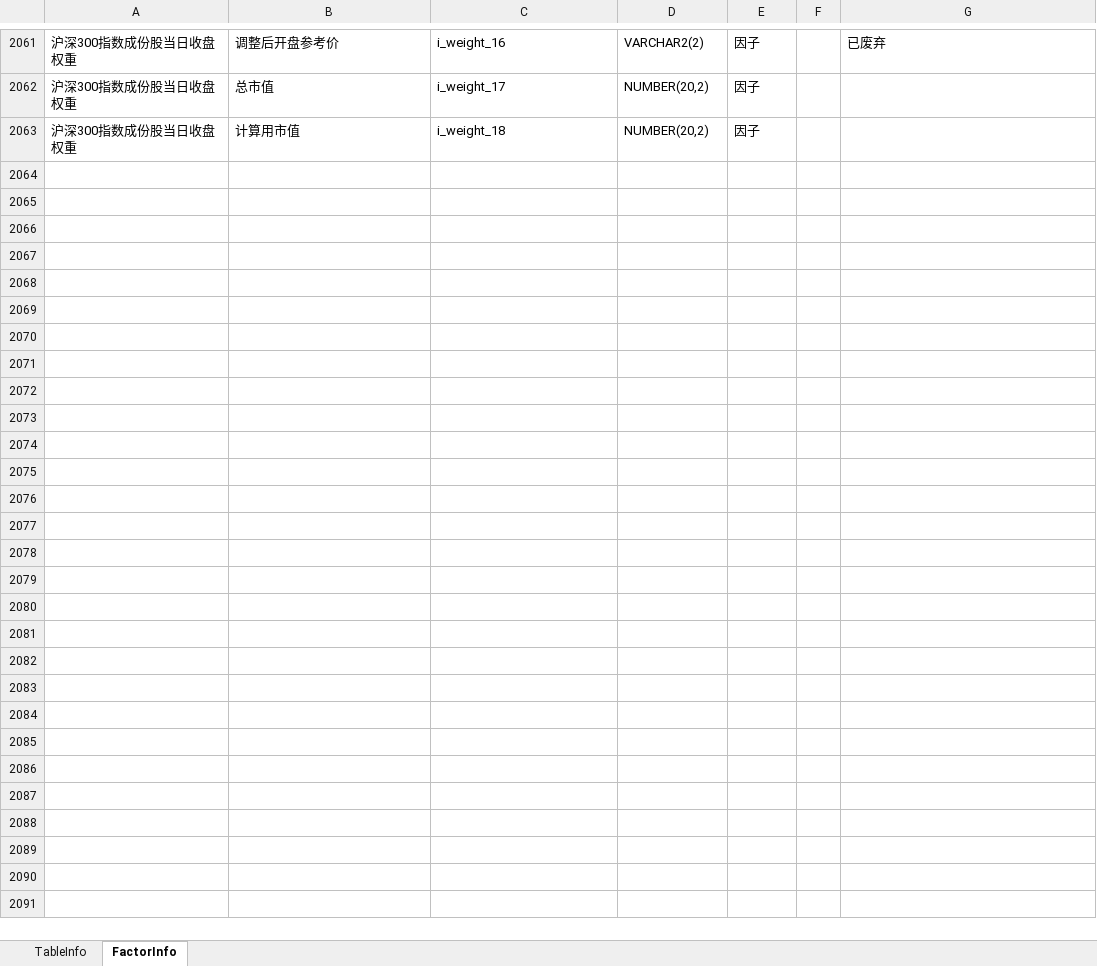
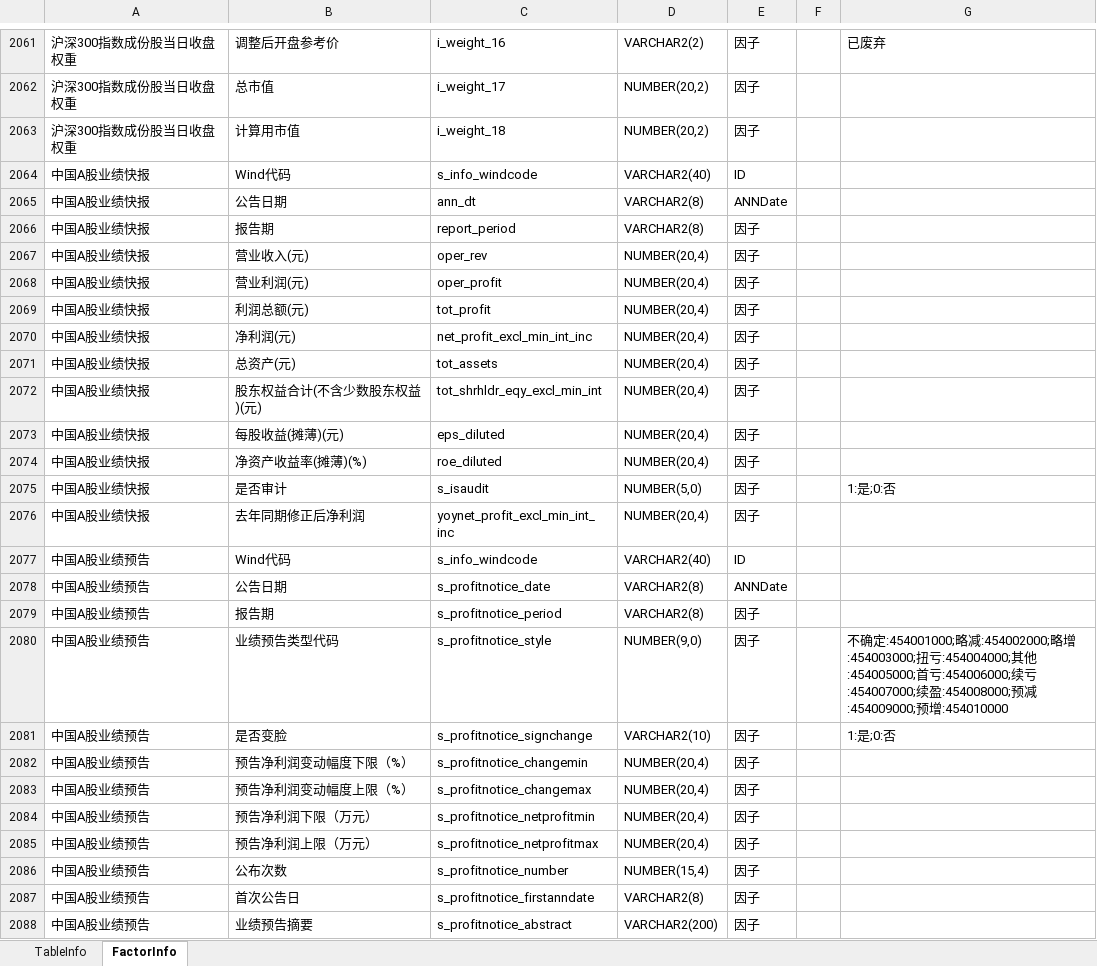
Before and after one commit to Scorpi000/QuantStudio, an Excel workbook: QuantStudio/Resource/WindDB2Info.xlsx, sheet FactorInfo, drawn as a sheet; only a part is shown, gaps mark what is left out; values as stored, in another font and other column widths than the file's, no borders; the diff names each change by its address in the sheet, - before the commit and + after, or states it on an @@ line.

```diff
--- a/QuantStudio/Resource/WindDB2Info.xlsx (sheet FactorInfo)
+++ b/QuantStudio/Resource/WindDB2Info.xlsx (sheet FactorInfo)
+row 2064: 中国A股业绩快报 | Wind代码 | s_info_windcode | VARCHAR2(40) | ID
+row 2065: 中国A股业绩快报 | 公告日期 | ann_dt | VARCHAR2(8) | ANNDate
+row 2066: 中国A股业绩快报 | 报告期 | report_period | VARCHAR2(8) | 因子
+row 2067: 中国A股业绩快报 | 营业收入(元) | oper_rev | NUMBER(20,4) | 因子
+row 2068: 中国A股业绩快报 | 营业利润(元) | oper_profit | NUMBER(20,4) | 因子
+row 2069: 中国A股业绩快报 | 利润总额(元) | tot_profit | NUMBER(20,4) | 因子
+row 2070: 中国A股业绩快报 | 净利润(元) | net_profit_excl_min_int_inc | NUMBER(20,4) | 因子
+row 2071: 中国A股业绩快报 | 总资产(元) | tot_assets | NUMBER(20,4) | 因子
+row 2072: 中国A股业绩快报 | 股东权益合计(不含少数股东权益)(元) | tot_shrhldr_eqy_excl_min_int | NUMBER(20,4) | 因子
+row 2073: 中国A股业绩快报 | 每股收益(摊薄)(元) | eps_diluted | NUMBER(20,4) | 因子
+row 2074: 中国A股业绩快报 | 净资产收益率(摊薄)(%) | roe_diluted | NUMBER(20,4) | 因子
+row 2075: 中国A股业绩快报 | 是否审计 | s_isaudit | NUMBER(5,0) | 因子 |  | 1:是;0:否
+row 2076: 中国A股业绩快报 | 去年同期修正后净利润 | yoynet_profit_excl_min_int_inc | NUMBER(20,4) | 因子
+row 2077: 中国A股业绩预告 | Wind代码 | s_info_windcode | VARCHAR2(40) | ID
+row 2078: 中国A股业绩预告 | 公告日期 | s_profitnotice_date | VARCHAR2(8) | ANNDate
+row 2079: 中国A股业绩预告 | 报告期 | s_profitnotice_period | VARCHAR2(8) | 因子
+row 2080: 中国A股业绩预告 | 业绩预告类型代码 | s_profitnotice_style | NUMBER(9,0) | 因子 |  | 不确定:454001000;略减:454002000;略增:454003000;扭亏:454004000;其他:454005000;首亏:454006000;续亏:454007000;续盈:454008000;预减:454009000;预增:454010000
+row 2081: 中国A股业绩预告 | 是否变脸 | s_profitnotice_signchange | VARCHAR2(10) | 因子 |  | 1:是;0:否
+row 2082: 中国A股业绩预告 | 预告净利润变动幅度下限（%） | s_profitnotice_changemin | NUMBER(20,4) | 因子
+row 2083: 中国A股业绩预告 | 预告净利润变动幅度上限（%） | s_profitnotice_changemax | NUMBER(20,4) | 因子
+row 2084: 中国A股业绩预告 | 预告净利润下限（万元） | s_profitnotice_netprofitmin | NUMBER(20,4) | 因子
+row 2085: 中国A股业绩预告 | 预告净利润上限（万元） | s_profitnotice_netprofitmax | NUMBER(20,4) | 因子
+row 2086: 中国A股业绩预告 | 公布次数 | s_profitnotice_number | NUMBER(15,4) | 因子
+row 2087: 中国A股业绩预告 | 首次公告日 | s_profitnotice_firstanndate | VARCHAR2(8) | 因子
+row 2088: 中国A股业绩预告 | 业绩预告摘要 | s_profitnotice_abstract | VARCHAR2(200) | 因子
```
Also changed, not shown: sheet TableInfo, 2 other files.
